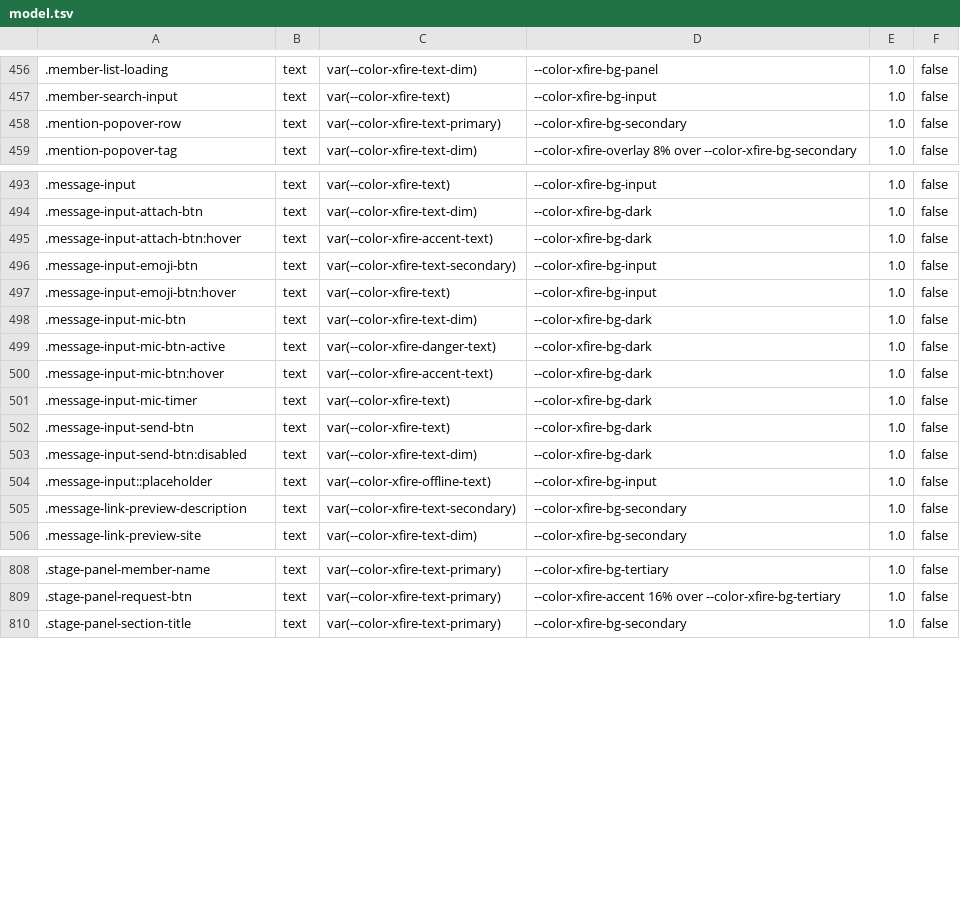
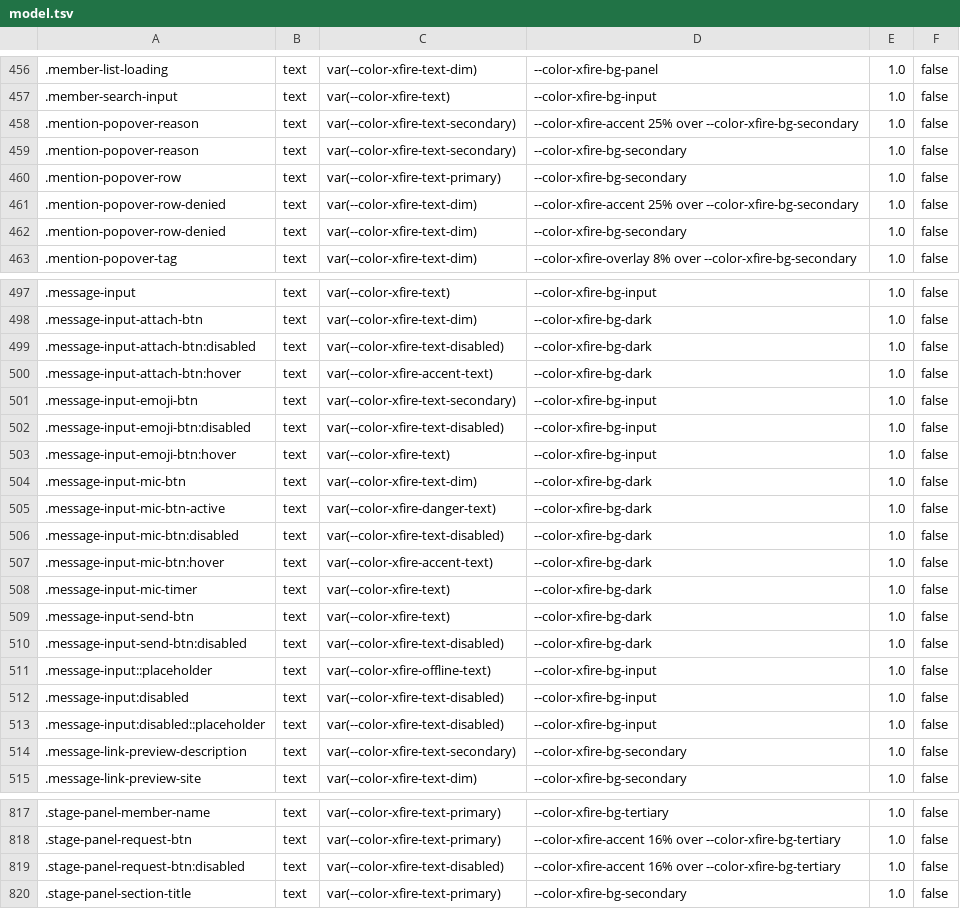
Before and after one commit to ScopeCreep-zip/Rekindle, a TSV file: crates/rekindle-skin/src/access/model.tsv, drawn as a sheet; only a part is shown, gaps mark what is left out.

Commit message:
Use the exact permissions contrast model for the import cache proof

```diff
--- a/crates/rekindle-skin/src/access/model.tsv
+++ b/crates/rekindle-skin/src/access/model.tsv
@@ -457,3 +457,7 @@
 .member-search-input	text	var(--color-xfire-text)	--color-xfire-bg-input	1.0	false
+.mention-popover-reason	text	var(--color-xfire-text-secondary)	--color-xfire-accent 25% over --color-xfire-bg-secondary	1.0	false
+.mention-popover-reason	text	var(--color-xfire-text-secondary)	--color-xfire-bg-secondary	1.0	false
 .mention-popover-row	text	var(--color-xfire-text-primary)	--color-xfire-bg-secondary	1.0	false
+.mention-popover-row-denied	text	var(--color-xfire-text-dim)	--color-xfire-accent 25% over --color-xfire-bg-secondary	1.0	false
+.mention-popover-row-denied	text	var(--color-xfire-text-dim)	--color-xfire-bg-secondary	1.0	false
 .mention-popover-tag	text	var(--color-xfire-text-dim)	--color-xfire-overlay 8% over --color-xfire-bg-secondary	1.0	false
@@ -494,4 +498,6 @@
 .message-input-attach-btn	text	var(--color-xfire-text-dim)	--color-xfire-bg-dark	1.0	false
+.message-input-attach-btn:disabled	text	var(--color-xfire-text-disabled)	--color-xfire-bg-dark	1.0	false
 .message-input-attach-btn:hover	text	var(--color-xfire-accent-text)	--color-xfire-bg-dark	1.0	false
 .message-input-emoji-btn	text	var(--color-xfire-text-secondary)	--color-xfire-bg-input	1.0	false
+.message-input-emoji-btn:disabled	text	var(--color-xfire-text-disabled)	--color-xfire-bg-input	1.0	false
 .message-input-emoji-btn:hover	text	var(--color-xfire-text)	--color-xfire-bg-input	1.0	false
@@ -499,2 +505,3 @@
 .message-input-mic-btn-active	text	var(--color-xfire-danger-text)	--color-xfire-bg-dark	1.0	false
+.message-input-mic-btn:disabled	text	var(--color-xfire-text-disabled)	--color-xfire-bg-dark	1.0	false
 .message-input-mic-btn:hover	text	var(--color-xfire-accent-text)	--color-xfire-bg-dark	1.0	false
@@ -502,4 +509,6 @@
 .message-input-send-btn	text	var(--color-xfire-text)	--color-xfire-bg-dark	1.0	false
-.message-input-send-btn:disabled	text	var(--color-xfire-text-dim)	--color-xfire-bg-dark	1.0	false
+.message-input-send-btn:disabled	text	var(--color-xfire-text-disabled)	--color-xfire-bg-dark	1.0	false
 .message-input::placeholder	text	var(--color-xfire-offline-text)	--color-xfire-bg-input	1.0	false
+.message-input:disabled	text	var(--color-xfire-text-disabled)	--color-xfire-bg-input	1.0	false
+.message-input:disabled::placeholder	text	var(--color-xfire-text-disabled)	--color-xfire-bg-input	1.0	false
 .message-link-preview-description	text	var(--color-xfire-text-secondary)	--color-xfire-bg-secondary	1.0	false
@@ -809,2 +818,3 @@
 .stage-panel-request-btn	text	var(--color-xfire-text-primary)	--color-xfire-accent 16% over --color-xfire-bg-tertiary	1.0	false
+.stage-panel-request-btn:disabled	text	var(--color-xfire-text-disabled)	--color-xfire-accent 16% over --color-xfire-bg-tertiary	1.0	false
 .stage-panel-section-title	text	var(--color-xfire-text-primary)	--color-xfire-bg-secondary	1.0	false
```
